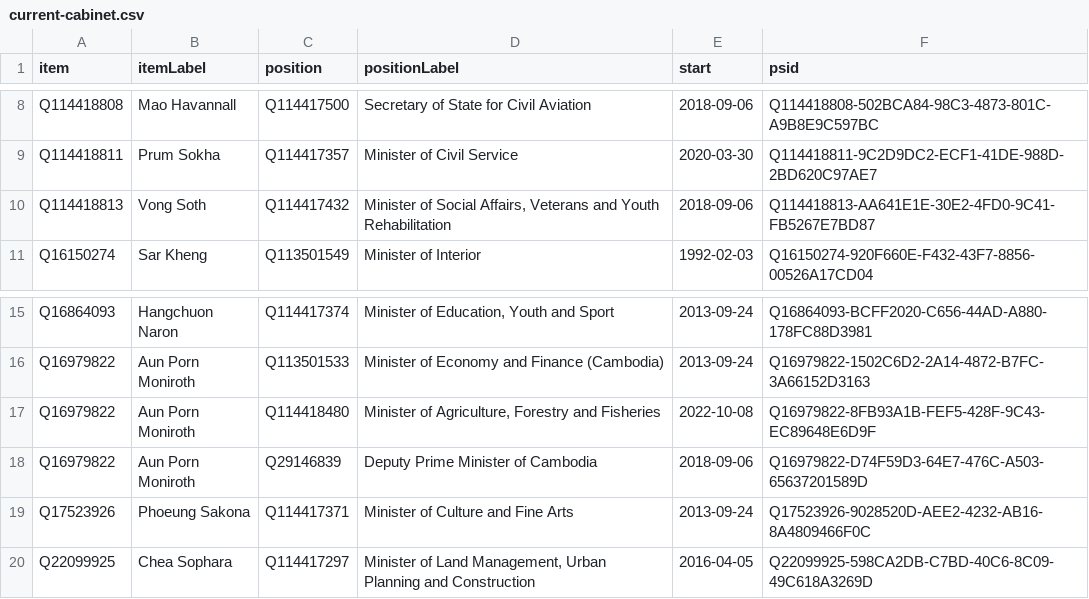
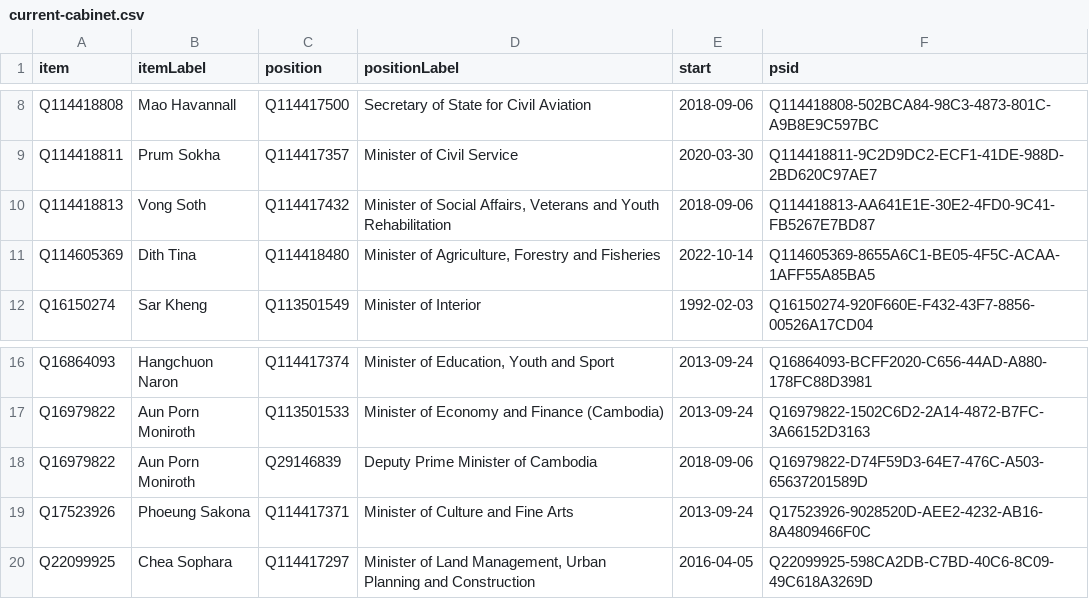
Before and after one commit to every-politician-scrapers/cambodia, a CSV file: wikidata/results/current-cabinet.csv, drawn as a sheet; only a part is shown, gaps mark what is left out; removed rows and columns are numbered as before the commit, all else as after; the diff names each change by its address in the sheet, - before the commit and + after, or states it on an @@ line.

Commit message:
Run SPARQL queries

```diff
--- a/wikidata/results/current-cabinet.csv
+++ b/wikidata/results/current-cabinet.csv
+row 11: Q114605369 | Dith Tina | Q114418480 | Minister of Agriculture, Forestry and Fisheries | 2022-10-14 | Q114605369-8655A6C1-BE05-4F5C-ACAA-1AFF55A85BA5
-row 17: Q16979822 | Aun Porn Moniroth | Q114418480 | Minister of Agriculture, Forestry and Fisheries | 2022-10-08 | Q16979822-8FB93A1B-FEF5-428F-9C43-EC89648E6D9F
```
